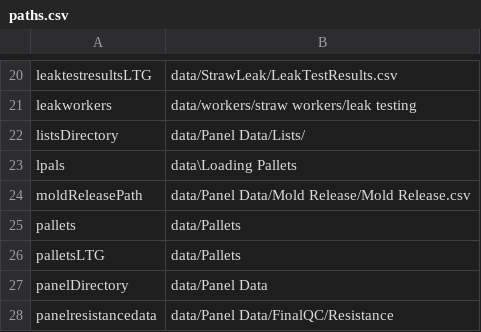
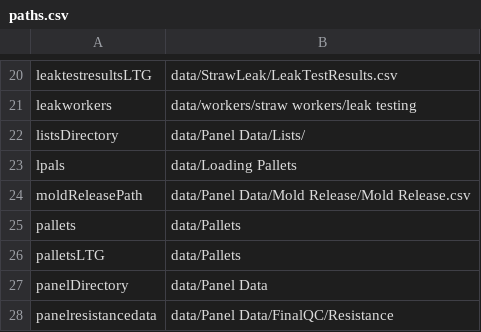
Before and after one commit to bamesserly/mu2e-tracker-factory, a CSV file: resources/paths.csv, drawn as a sheet; only a part is shown, gaps mark what is left out.

Commit message:
LPAL loading initial commit.
Currently, just parse all files and retrieve the straw_location id from the DB.

Also: unix compatible lpal directory location.

```diff
--- a/resources/paths.csv
+++ b/resources/paths.csv
@@ -22,3 +22,3 @@ leakworkers,data/workers/straw workers/leak testing
 listsDirectory,data/Panel Data/Lists/
-lpals,data\Loading Pallets
+lpals,data/Loading Pallets
 moldReleasePath,data/Panel Data/Mold Release/Mold Release.csv
```
Also changed, not shown: 1 other file.
